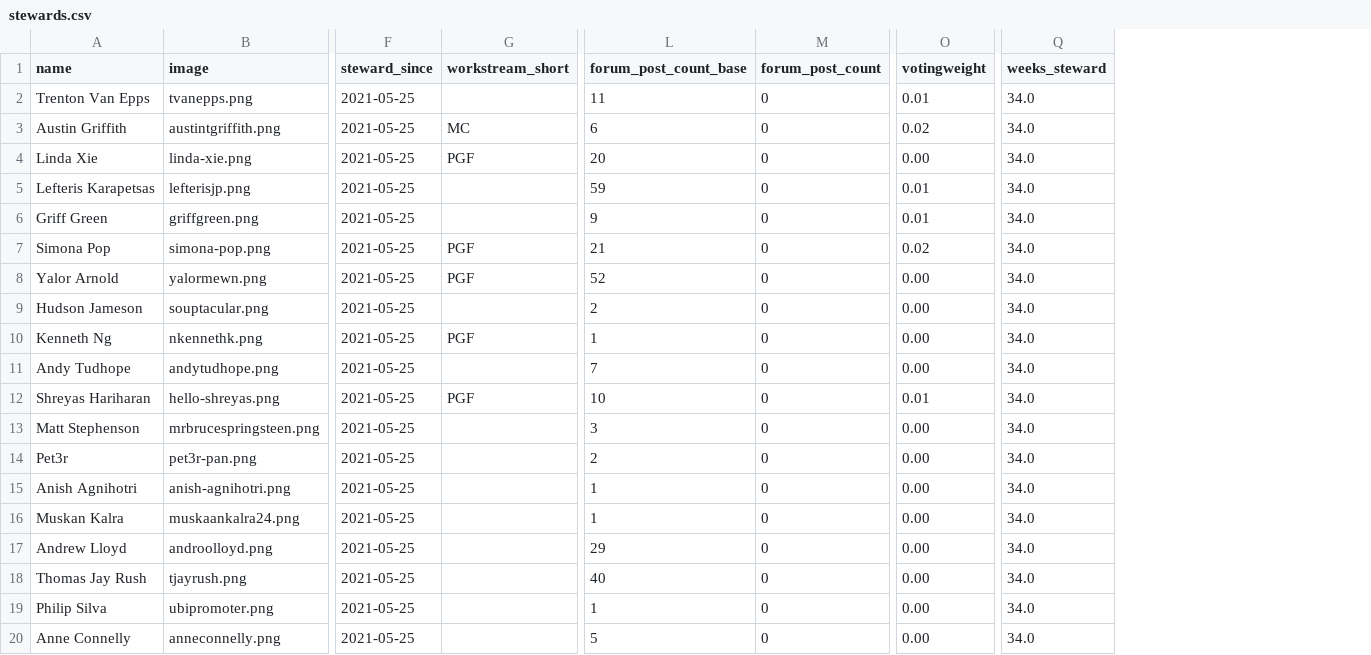
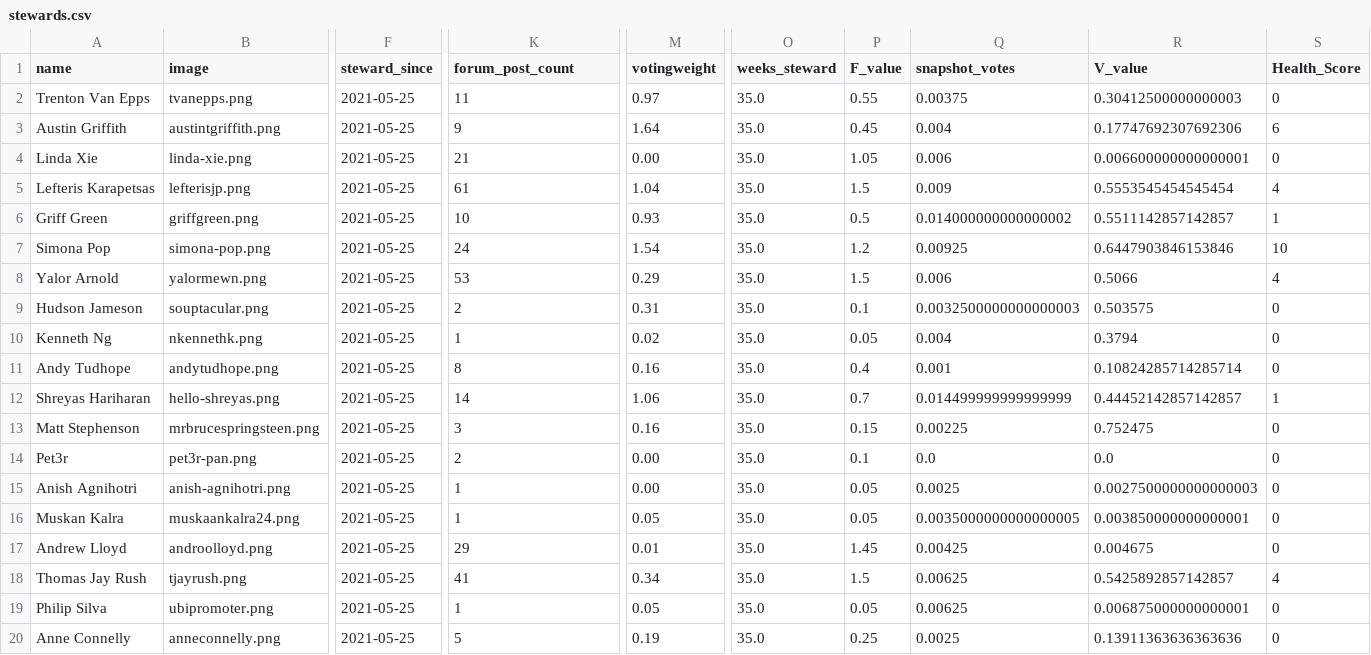
Before and after one commit to mmmgtc/stewards-v1.0, a CSV file: app/assets/csv/stewards.csv, drawn as a sheet; only a part is shown, gaps mark what is left out; removed rows and columns are numbered as before the commit, all else as after; the diff covers the shown part only; the diff names each change by its address in the sheet, - before the commit and + after, or states it on an @@ line.

Commit message:
health_formula pre-final

```diff
--- a/app/assets/csv/stewards.csv
+++ b/app/assets/csv/stewards.csv
-column G (workstream_short), rows 3-12: MC | PGF |  |  | PGF | PGF |  | PGF |  | PGF
-column M (forum_post_count), rows 2-20: all 0
+column P (F_value), rows 2-20: 0.55 | 0.45 | 1.05 | 1.5 | 0.5 | 1.2 | 1.5 | 0.1 | 0.05 | 0.4 | 0.7 | 0.15 | 0.1 | 0.05 | 0.05 | 1.45 | 1.5 | 0.05 | 0.25
+column Q (snapshot_votes), rows 2-20: 0.00375 | 0.004 | 0.006 | 0.009 | 0.014000000000000002 | 0.00925 | 0.006 | 0.0032500000000000003 | 0.004 | 0.001 | 0.014499999999999999 | 0.00225 | 0.0 | 0.0025 | 0.0035000000000000005 | 0.00425 | 0.00625 | 0.00625 | 0.0025
+column R (V_value), rows 2-20: 0.30412500000000003 | 0.17747692307692306 | 0.006600000000000001 | 0.5553545454545454 | 0.5511142857142857 | 0.6447903846153846 | 0.5066 | 0.503575 | 0.3794 | 0.10824285714285714 | 0.44452142857142857 | 0.752475 | 0.0 | 0.0027500000000000003 | 0.003850000000000001 | 0.004675 | 0.5425892857142857 | 0.006875000000000001 | 0.13911363636363636
+column S (Health_Score), rows 2-20: 0 | 6 | 0 | 4 | 1 | 10 | 4 | 0 | 0 | 0 | 1 | 0 | 0 | 0 | 0 | 0 | 4 | 0 | 0
-K1: forum_post_count_base
+K1: forum_post_count
-M2 (votingweight): 0.01
+M2 (votingweight): 0.97
-O2:O20 (weeks_steward): 34.0
+O2:O20 (weeks_steward): 35.0
-K3 (forum_post_count): 6
+K3 (forum_post_count): 9
-M3 (votingweight): 0.02
+M3 (votingweight): 1.64
-K4 (forum_post_count): 20
+K4 (forum_post_count): 21
-K5 (forum_post_count): 59
+K5 (forum_post_count): 61
-M5 (votingweight): 0.01
+M5 (votingweight): 1.04
-K6 (forum_post_count): 9
+K6 (forum_post_count): 10
-M6 (votingweight): 0.01
+M6 (votingweight): 0.93
-K7 (forum_post_count): 21
+K7 (forum_post_count): 24
-M7 (votingweight): 0.02
+M7 (votingweight): 1.54
-K8 (forum_post_count): 52
+K8 (forum_post_count): 53
-M8 (votingweight): 0.00
+M8 (votingweight): 0.29
-M9 (votingweight): 0.00
+M9 (votingweight): 0.31
-M10 (votingweight): 0.00
+M10 (votingweight): 0.02
-K11 (forum_post_count): 7
+K11 (forum_post_count): 8
-M11 (votingweight): 0.00
+M11 (votingweight): 0.16
-K12 (forum_post_count): 10
+K12 (forum_post_count): 14
-M12 (votingweight): 0.01
+M12 (votingweight): 1.06
-M13 (votingweight): 0.00
+M13 (votingweight): 0.16
-M16 (votingweight): 0.00
+M16 (votingweight): 0.05
-M17 (votingweight): 0.00
+M17 (votingweight): 0.01
-K18 (forum_post_count): 40
+K18 (forum_post_count): 41
-M18 (votingweight): 0.00
+M18 (votingweight): 0.34
-M19 (votingweight): 0.00
+M19 (votingweight): 0.05
-M20 (votingweight): 0.00
+M20 (votingweight): 0.19
```
Also changed, not shown: 46 edited cells elsewhere in this file, 3 other files.
